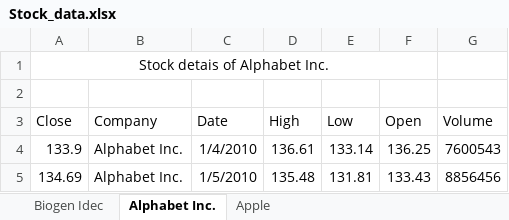
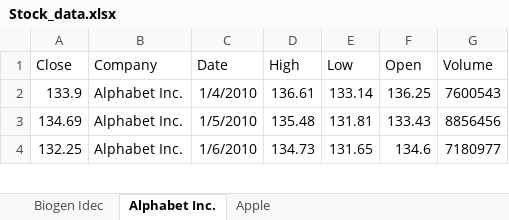
Before and after one commit to knowledge-corner/NPCI, an Excel workbook: Datasets/Stock_data.xlsx, sheet Alphabet Inc., drawn as a sheet; only a part is shown; the shorter side is filled out with more unchanged rows; values as stored, in another font and other column widths than the file's, no borders; the diff names each change by its address in the sheet, - before the commit and + after, or states it on an @@ line.

```diff
--- a/Datasets/Stock_data.xlsx (sheet Alphabet Inc.)
+++ b/Datasets/Stock_data.xlsx (sheet Alphabet Inc.)
-row 1: Stock detais of Alphabet Inc.
-row 2: (empty)
```
Also changed, not shown: sheet Biogen Idec, sheet Apple, 1 other file.
